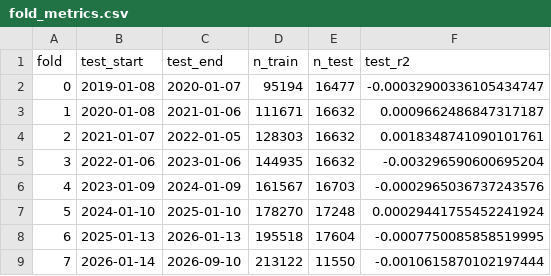
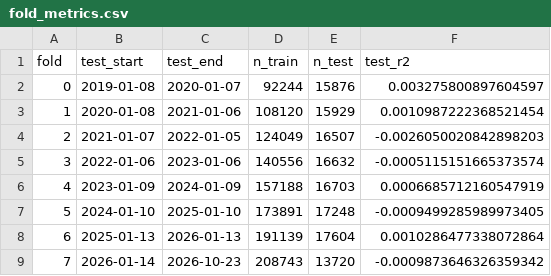
Before and after one commit to Yu-ChangCheng/PingPingPongPong, a CSV file: docs/data/fold_metrics.csv, drawn as a sheet.

```diff
--- a/docs/data/fold_metrics.csv
+++ b/docs/data/fold_metrics.csv
@@ -1,9 +1,9 @@
 fold,test_start,test_end,n_train,n_test,test_r2
-0,2019-01-08,2020-01-07,95194,16477,-0.00032900336105434747
-1,2020-01-08,2021-01-06,111671,16632,0.0009662486847317187
-2,2021-01-07,2022-01-05,128303,16632,0.0018348741090101761
-3,2022-01-06,2023-01-06,144935,16632,-0.003296590600695204
-4,2023-01-09,2024-01-09,161567,16703,-0.0002965036737243576
-5,2024-01-10,2025-01-10,178270,17248,0.00029441755452241924
-6,2025-01-13,2026-01-13,195518,17604,-0.0007750085858519995
-7,2026-01-14,2026-09-10,213122,11550,-0.0010615870102197444
+0,2019-01-08,2020-01-07,92244,15876,0.003275800897604597
+1,2020-01-08,2021-01-06,108120,15929,0.0010987222368521454
+2,2021-01-07,2022-01-05,124049,16507,-0.0026050020842898203
+3,2022-01-06,2023-01-06,140556,16632,-0.0005115151665373574
+4,2023-01-09,2024-01-09,157188,16703,0.0006685712160547919
+5,2024-01-10,2025-01-10,173891,17248,-0.0009499285989973405
+6,2025-01-13,2026-01-13,191139,17604,0.0010286477338072864
+7,2026-01-14,2026-10-23,208743,13720,-0.0009873646326359342
```
Also changed, not shown: docs/data/holdings.csv, docs/data/hot_stocks.csv, 10 other files.
